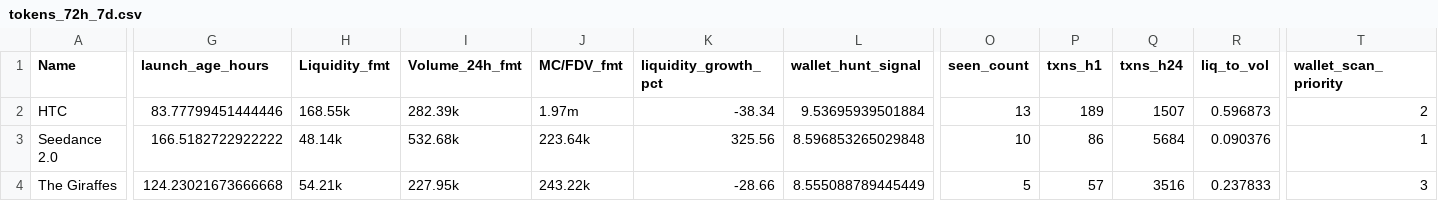
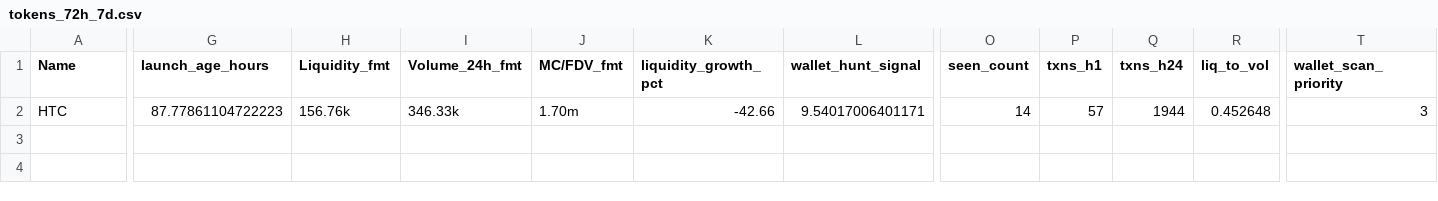
Before and after one commit to ziovajoz/solana-token-csv, a CSV file: output/tokens_72h_7d.csv, drawn as a sheet; only a part is shown, gaps mark what is left out; rows hold the shown columns only; the diff names each change by its address in the sheet, - before the commit and + after, or states it on an @@ line.

```diff
--- a/output/tokens_72h_7d.csv
+++ b/output/tokens_72h_7d.csv
-G2 (launch_age_hours): 83.77799451444446
+G2 (launch_age_hours): 87.77861104722223
-H2 (Liquidity_fmt): 168.55k
+H2 (Liquidity_fmt): 156.76k
-I2 (Volume_24h_fmt): 282.39k
+I2 (Volume_24h_fmt): 346.33k
-J2 (MC/FDV_fmt): 1.97m
+J2 (MC/FDV_fmt): 1.70m
-K2 (liquidity_growth_pct): -38.34
+K2 (liquidity_growth_pct): -42.66
-L2 (wallet_hunt_signal): 9.53695939501884
+L2 (wallet_hunt_signal): 9.54017006401171
-O2 (seen_count): 13
+O2 (seen_count): 14
-P2 (txns_h1): 189
+P2 (txns_h1): 57
-Q2 (txns_h24): 1507
+Q2 (txns_h24): 1944
-R2 (liq_to_vol): 0.596873
+R2 (liq_to_vol): 0.452648
-T2 (wallet_scan_priority): 2
+T2 (wallet_scan_priority): 3
-row 3: Seedance 2.0 | 166.5182722922222 | 48.14k | 532.68k | 223.64k | 325.56 | 8.596853265029848 | 10 | 86 | 5684 | 0.090376 | 1
-row 4: The Giraffes | 124.23021673666668 | 54.21k | 227.95k | 243.22k | -28.66 | 8.555088789445449 | 5 | 57 | 3516 | 0.237833 | 3
```
Also changed, not shown: output/included.csv, output/tokens_0_24h.csv, 9 other files.
